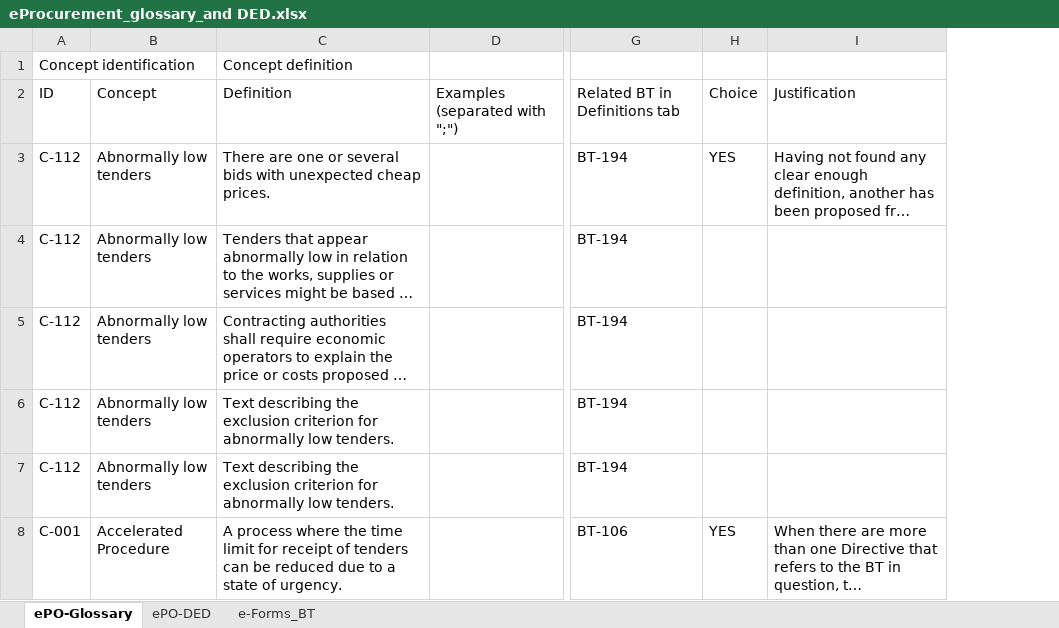
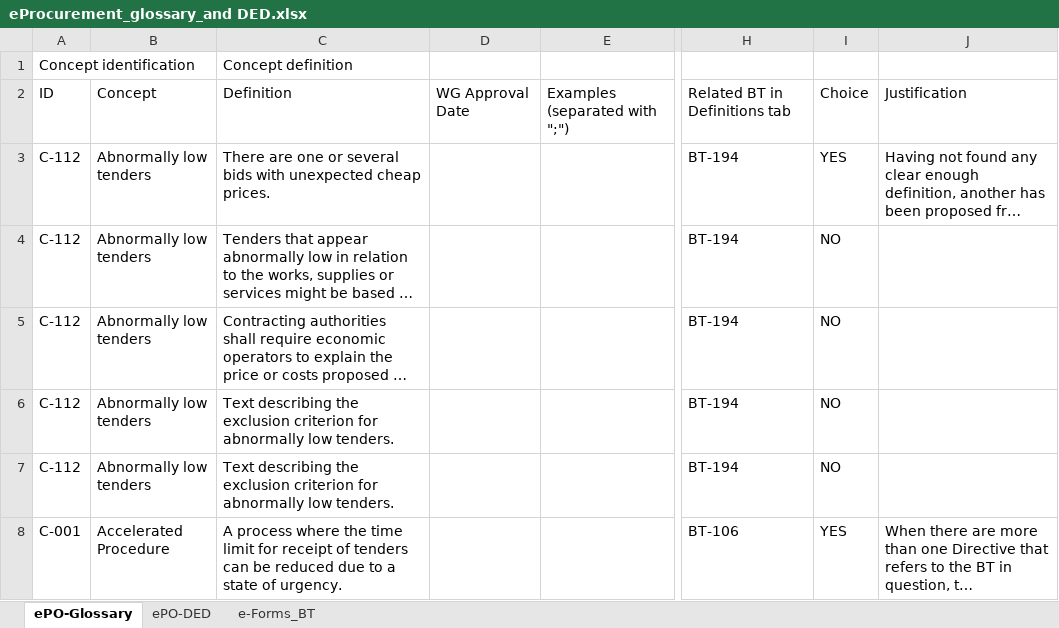
Before and after one commit to OP-TED/ePO, an Excel workbook: v2.0.0/02_IR_DED/eProcurement_glossary_and DED.xlsx, sheet ePO-Glossary, drawn as a sheet; only a part is shown, gaps mark what is left out; long unchanged cells end in …; values as stored, in another font and other column widths than the file's, no cell formats; addresses are those after the commit; the diff covers the shown part only; the diff names each change by its address in the sheet, - before the commit and + after, or states it on an @@ line.

Commit message:
new concepts added in glossary

```diff
--- a/v2.0.0/02_IR_DED/eProcurement_glossary_and DED.xlsx (sheet ePO-Glossary)
+++ b/v2.0.0/02_IR_DED/eProcurement_glossary_and DED.xlsx (sheet ePO-Glossary)
+column D, row 2: WG Approval Date
-I4:I7: (empty)
+I4:I7: NO
```
Also changed, not shown: 52 added rows, 11 removed rows and 472 edited cells elsewhere in this sheet, cell formats, formulas that keep their value.
